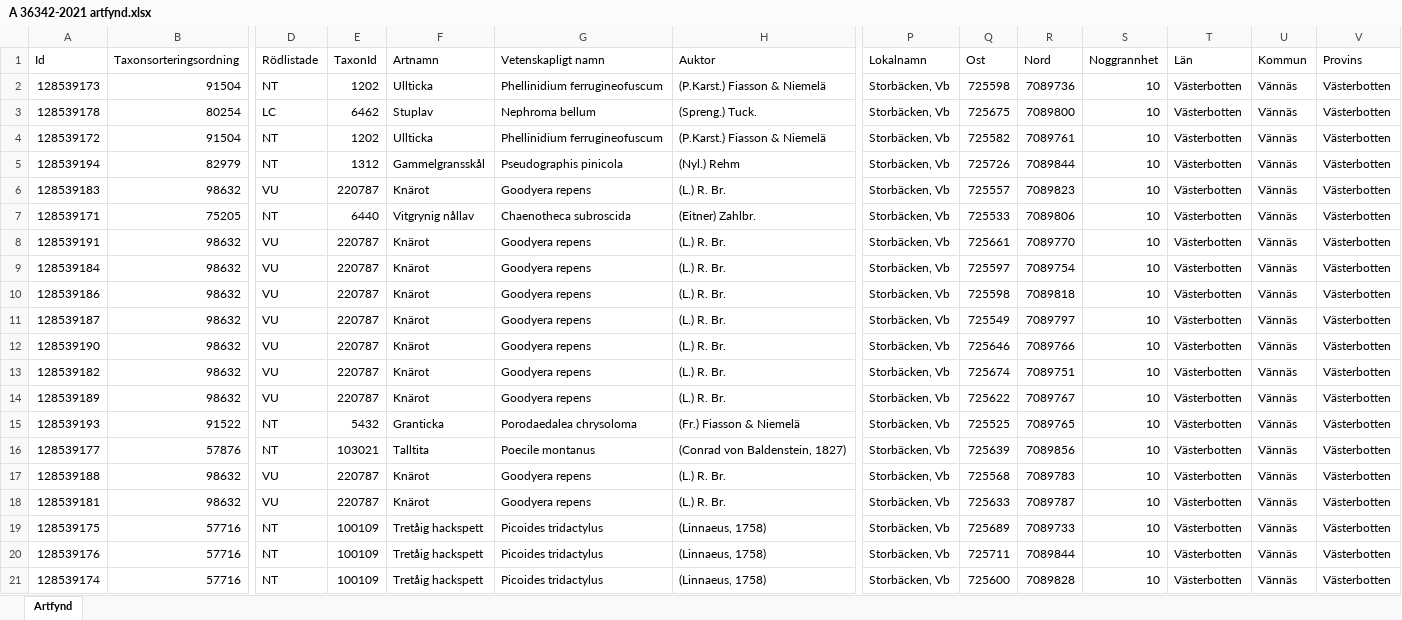
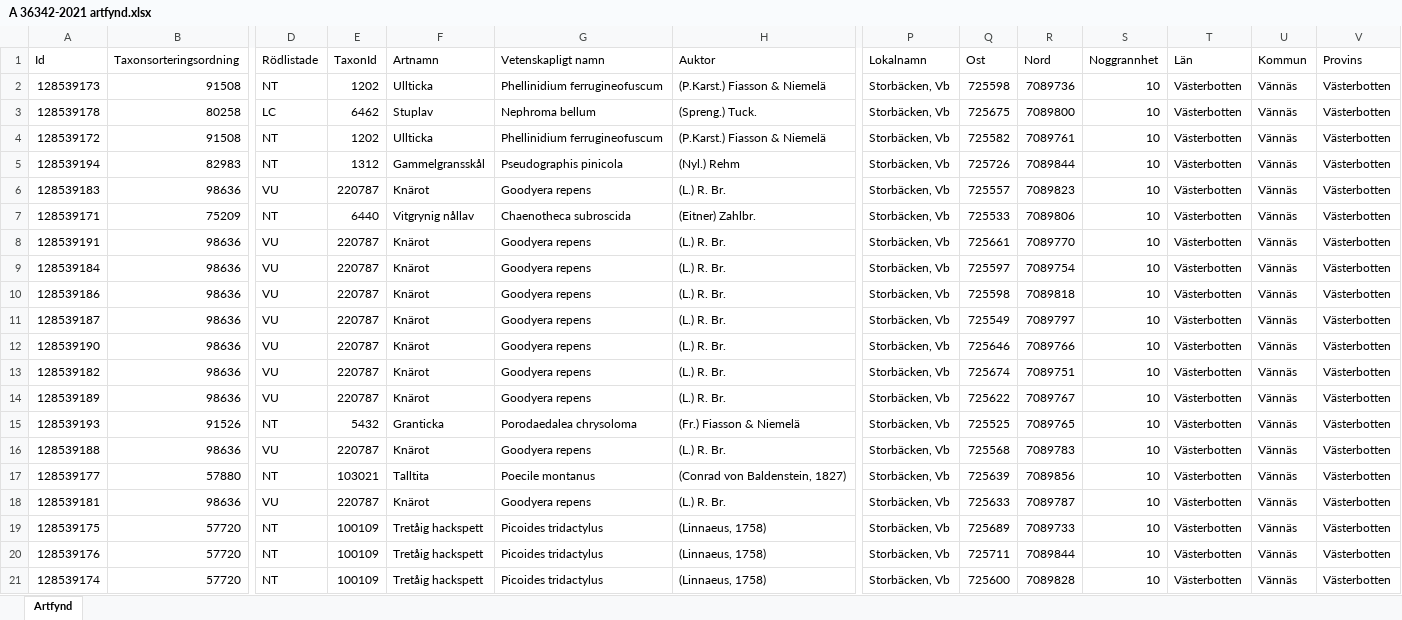
Before and after one commit to klasma/Logging_2460, an Excel workbook: artfynd/A 36342-2021 artfynd.xlsx, sheet Artfynd, drawn as a sheet; only a part is shown, gaps mark what is left out; values as stored, in another font and other column widths than the file's, no borders; removed rows and columns are numbered as before the commit, all else as after; rows hold the shown columns only; the diff names each change by its address in the sheet, - before the commit and + after, or states it on an @@ line.

```diff
--- a/artfynd/A 36342-2021 artfynd.xlsx (sheet Artfynd)
+++ b/artfynd/A 36342-2021 artfynd.xlsx (sheet Artfynd)
-B2 (Taxonsorteringsordning): 91504
+B2 (Taxonsorteringsordning): 91508
-B3 (Taxonsorteringsordning): 80254
+B3 (Taxonsorteringsordning): 80258
-B4 (Taxonsorteringsordning): 91504
+B4 (Taxonsorteringsordning): 91508
-B5 (Taxonsorteringsordning): 82979
+B5 (Taxonsorteringsordning): 82983
-B6 (Taxonsorteringsordning): 98632
+B6 (Taxonsorteringsordning): 98636
-B7 (Taxonsorteringsordning): 75205
+B7 (Taxonsorteringsordning): 75209
-B8:B14 (Taxonsorteringsordning): 98632
+B8:B14 (Taxonsorteringsordning): 98636
-B15 (Taxonsorteringsordning): 91522
+B15 (Taxonsorteringsordning): 91526
-row 16: 128539177 | 57876 | NT | 103021 | Talltita | Poecile montanus | (Conrad von Baldenstein, 1827) | Storbäcken, Vb | 725639 | 7089856 | 10 | Västerbotten | Vännäs | Västerbotten
-B16 (Taxonsorteringsordning): 98632
+B16 (Taxonsorteringsordning): 98636
+row 17: 128539177 | 57880 | NT | 103021 | Talltita | Poecile montanus | (Conrad von Baldenstein, 1827) | Storbäcken, Vb | 725639 | 7089856 | 10 | Västerbotten | Vännäs | Västerbotten
-B18 (Taxonsorteringsordning): 98632
+B18 (Taxonsorteringsordning): 98636
-B19:B21 (Taxonsorteringsordning): 57716
+B19:B21 (Taxonsorteringsordning): 57720
```
Also changed, not shown: artfynd/A 19776-2025 artfynd.xlsx, artfynd/A 22648-2024 artfynd.xlsx, 46 other files.
